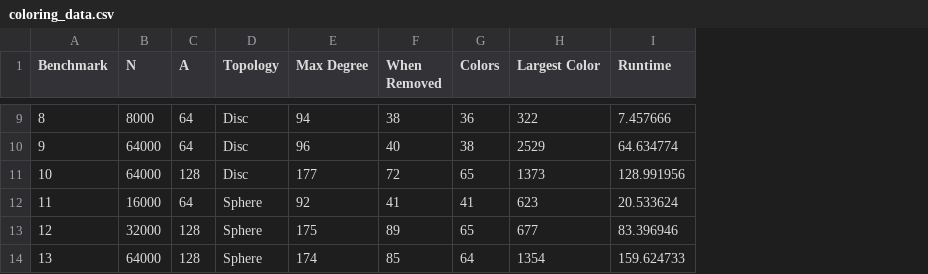
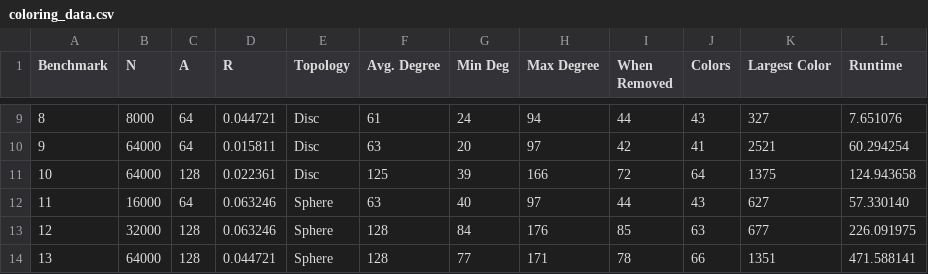
Before and after one commit to LukeWood/Sensor-Network-Simulation, a CSV file: results/shared/coloring/coloring_data.csv, drawn as a sheet; only a part is shown, gaps mark what is left out; addresses are those after the commit; the diff covers the shown part only; the diff names each change by its address in the sheet, - before the commit and + after, or states it on an @@ line.

```diff
--- a/results/shared/coloring/coloring_data.csv
+++ b/results/shared/coloring/coloring_data.csv
+column D (R), rows 9-14: 0.044721 | 0.015811 | 0.022361 | 0.063246 | 0.063246 | 0.044721
+column F (Avg. Degree), rows 9-14: 61 | 63 | 125 | 63 | 128 | 128
+column G (Min Deg), rows 9-14: 24 | 20 | 39 | 40 | 84 | 77
-I9 (When Removed): 38
+I9 (When Removed): 44
-J9 (Colors): 36
+J9 (Colors): 43
-K9 (Largest Color): 322
+K9 (Largest Color): 327
-L9 (Runtime): 7.457666
+L9 (Runtime): 7.651076
-H10 (Max Degree): 96
+H10 (Max Degree): 97
-I10 (When Removed): 40
+I10 (When Removed): 42
-J10 (Colors): 38
+J10 (Colors): 41
-K10 (Largest Color): 2529
+K10 (Largest Color): 2521
-L10 (Runtime): 64.634774
+L10 (Runtime): 60.294254
-H11 (Max Degree): 177
+H11 (Max Degree): 166
-J11 (Colors): 65
+J11 (Colors): 64
-K11 (Largest Color): 1373
+K11 (Largest Color): 1375
-L11 (Runtime): 128.991956
+L11 (Runtime): 124.943658
-H12 (Max Degree): 92
+H12 (Max Degree): 97
-I12 (When Removed): 41
+I12 (When Removed): 44
-J12 (Colors): 41
+J12 (Colors): 43
-K12 (Largest Color): 623
+K12 (Largest Color): 627
-L12 (Runtime): 20.533624
+L12 (Runtime): 57.330140
-H13 (Max Degree): 175
+H13 (Max Degree): 176
-I13 (When Removed): 89
+I13 (When Removed): 85
-J13 (Colors): 65
+J13 (Colors): 63
-L13 (Runtime): 83.396946
+L13 (Runtime): 226.091975
-H14 (Max Degree): 174
+H14 (Max Degree): 171
-I14 (When Removed): 85
+I14 (When Removed): 78
-J14 (Colors): 64
+J14 (Colors): 66
-K14 (Largest Color): 1354
+K14 (Largest Color): 1351
-L14 (Runtime): 159.624733
+L14 (Runtime): 471.588141
```
Also changed, not shown: 27 edited cells elsewhere in this file, 12 other files.
